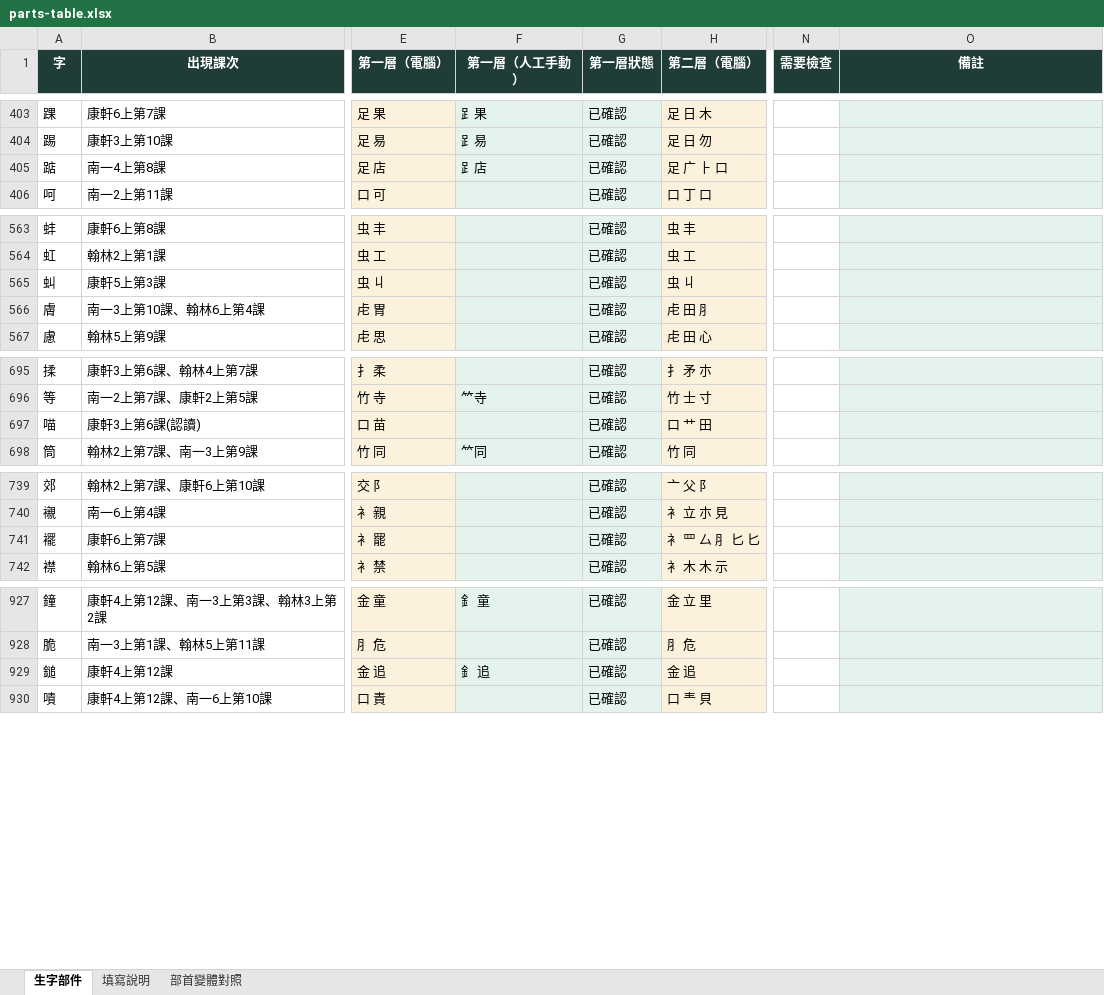
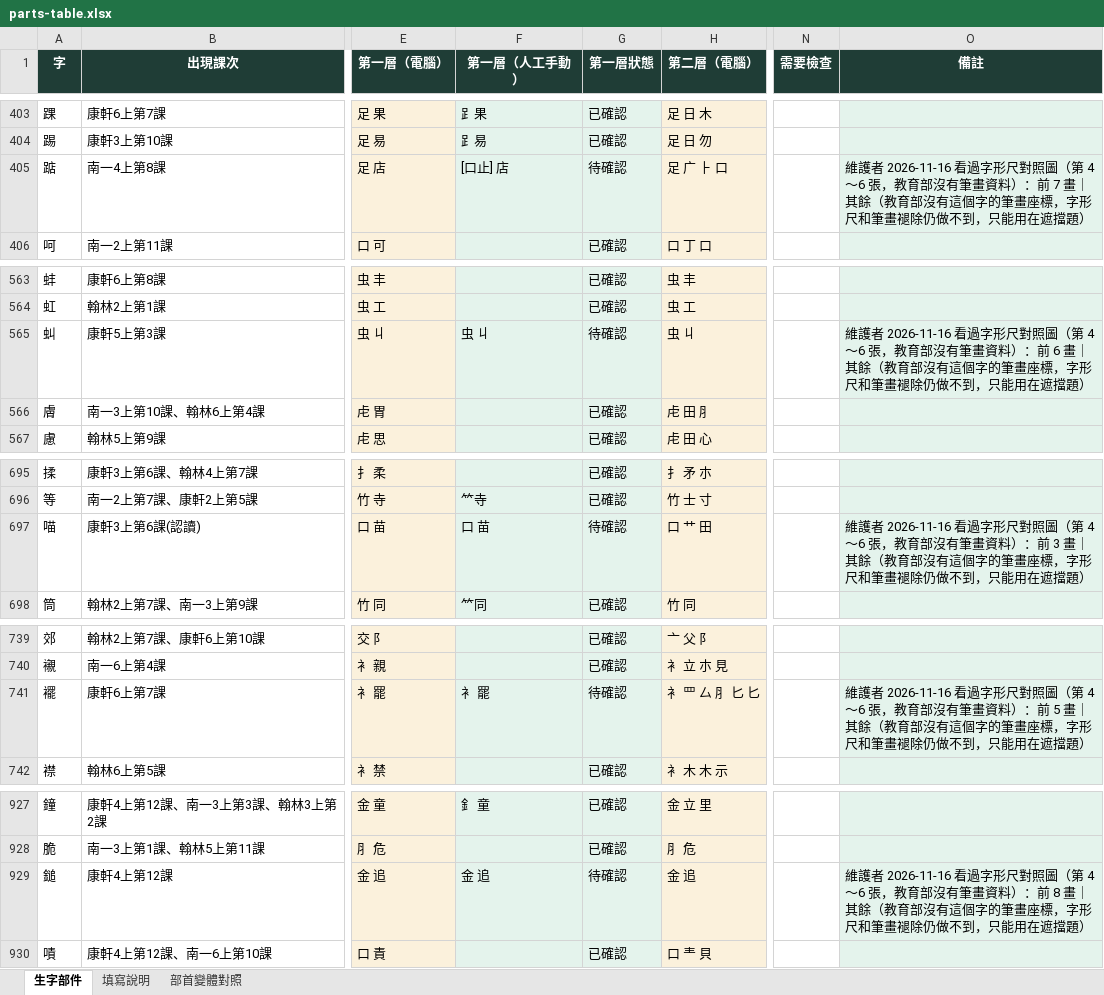
Before and after one commit to slddq237-eng/Educational-Assessment-system-for-6-12-students-with-special-needs, an Excel workbook: docs/materials/parts-table.xlsx, sheet 生字部件, drawn as a sheet; only a part is shown, gaps mark what is left out; values as stored, in another font and other column widths than the file's, no borders; the diff covers the shown part only; the diff names each change by its address in the sheet, - before the commit and + after, or states it on an @@ line.

```diff
--- a/docs/materials/parts-table.xlsx (sheet 生字部件)
+++ b/docs/materials/parts-table.xlsx (sheet 生字部件)
-F405 (第一層（人工手動）): ⻊店
+F405 (第一層（人工手動）): [口止] 店
-G405 (第一層狀態): 已確認
+G405 (第一層狀態): 待確認
-O405 (備註): (empty)
+O405 (備註): 維護者 2026-11-16 看過字形尺對照圖（第 4～6 張，教育部沒有筆畫資料）：前 7 畫｜其餘（教育部沒有這個字的筆畫座標，字形尺和筆畫褪除仍做不到，只能用在遮擋題）
-F565 (第一層（人工手動）): (empty)
+F565 (第一層（人工手動）): 虫 丩
-G565 (第一層狀態): 已確認
+G565 (第一層狀態): 待確認
-O565 (備註): (empty)
+O565 (備註): 維護者 2026-11-16 看過字形尺對照圖（第 4～6 張，教育部沒有筆畫資料）：前 6 畫｜其餘（教育部沒有這個字的筆畫座標，字形尺和筆畫褪除仍做不到，只能用在遮擋題）
-F697 (第一層（人工手動）): (empty)
+F697 (第一層（人工手動）): 口 苗
-G697 (第一層狀態): 已確認
+G697 (第一層狀態): 待確認
-O697 (備註): (empty)
+O697 (備註): 維護者 2026-11-16 看過字形尺對照圖（第 4～6 張，教育部沒有筆畫資料）：前 3 畫｜其餘（教育部沒有這個字的筆畫座標，字形尺和筆畫褪除仍做不到，只能用在遮擋題）
-F741 (第一層（人工手動）): (empty)
+F741 (第一層（人工手動）): 衤 罷
-G741 (第一層狀態): 已確認
+G741 (第一層狀態): 待確認
-O741 (備註): (empty)
+O741 (備註): 維護者 2026-11-16 看過字形尺對照圖（第 4～6 張，教育部沒有筆畫資料）：前 5 畫｜其餘（教育部沒有這個字的筆畫座標，字形尺和筆畫褪除仍做不到，只能用在遮擋題）
-F929 (第一層（人工手動）): 釒 追
+F929 (第一層（人工手動）): 金 追
-G929 (第一層狀態): 已確認
+G929 (第一層狀態): 待確認
-O929 (備註): (empty)
+O929 (備註): 維護者 2026-11-16 看過字形尺對照圖（第 4～6 張，教育部沒有筆畫資料）：前 8 畫｜其餘（教育部沒有這個字的筆畫座標，字形尺和筆畫褪除仍做不到，只能用在遮擋題）
```
Also changed, not shown: 65 edited cells elsewhere in this sheet, 9 other files.
